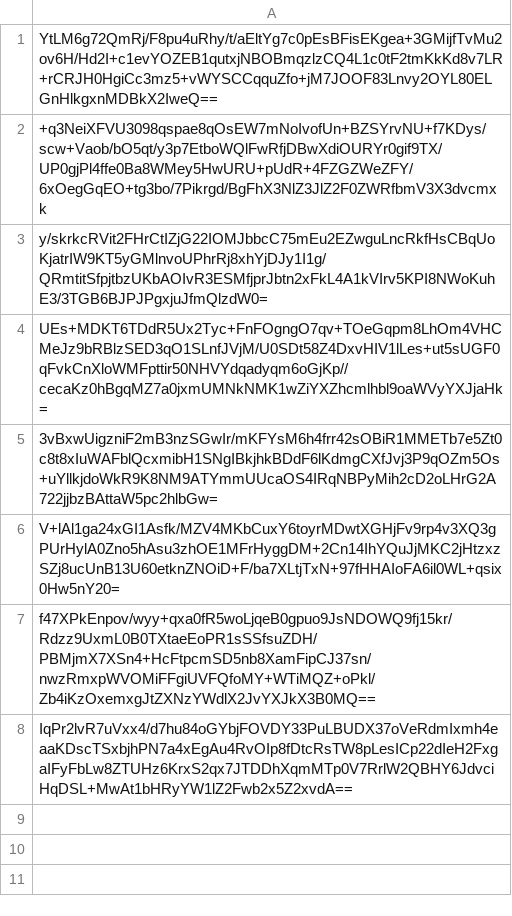
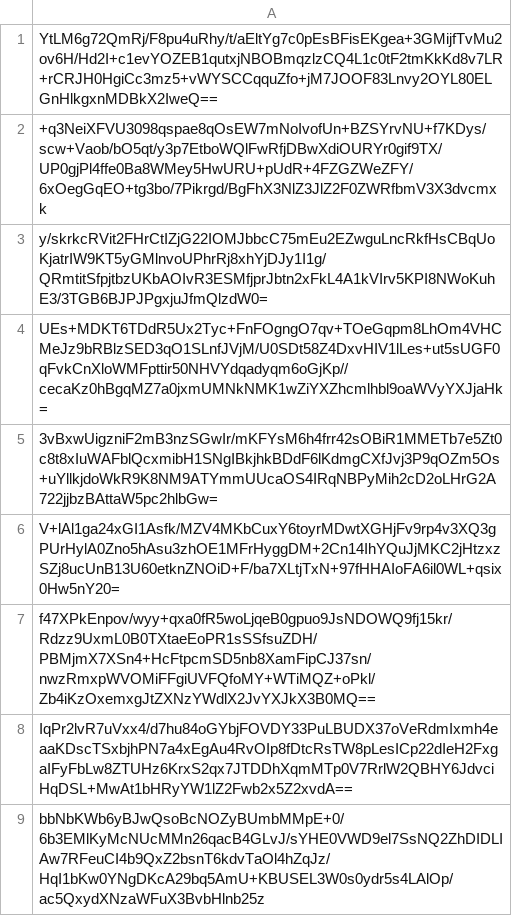
Before and after one commit to pwn2winctf/2018submissions, a CSV file: 6/baf/34b516f36d5cd4122d5d726eafd9f133f03a6fe5f103cd235f0594d3a812/submissions.csv, drawn as a sheet; the diff names each change by its address in the sheet, - before the commit and + after, or states it on an @@ line.

Commit message:
Proof: found flag for russian_polygons

```diff
--- a/6/baf/34b516f36d5cd4122d5d726eafd9f133f03a6fe5f103cd235f0594d3a812/submissions.csv
+++ b/6/baf/34b516f36d5cd4122d5d726eafd9f133f03a6fe5f103cd235f0594d3a812/submissions.csv
+row 9: bbNbKWb6yBJwQsoBcNOZyBUmbMMpE+0/6b3EMlKyMcNUcMMn26qacB4GLvJ/sYHE0VWD9el7SsNQ2ZhDIDLIAw7RFeuCI4b9QxZ2bsnT6kdvTaOl4hZqJz/HqI1bKw0YNgDKcA29bq5AmU+KBUSEL3W0s0ydr5s4LAlOp/ac5QxydXNzaWFuX3BvbHlnb25z
```
